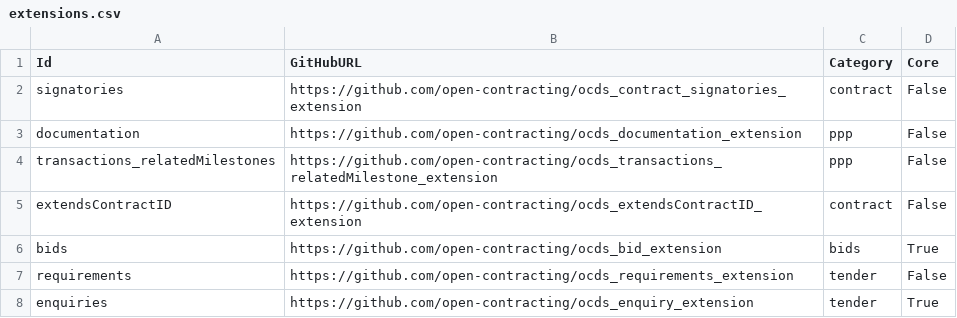
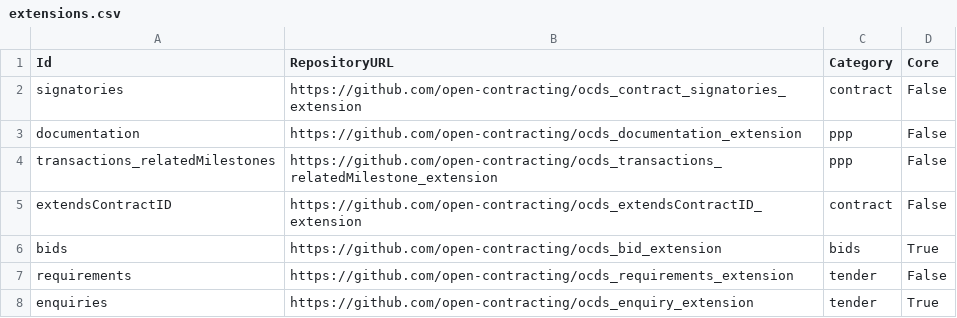
Before and after one commit to odscjames/ocer-demo, a CSV file: extension_registry/extensions.csv, drawn as a sheet; only a part is shown.

Commit message:
Validate duplicate entries and URL is GitHub

```diff
--- a/extension_registry/extensions.csv
+++ b/extension_registry/extensions.csv
@@ -1,2 +1,2 @@
-Id,GitHubURL,Category,Core
+Id,RepositoryURL,Category,Core
 signatories,https://github.com/open-contracting/ocds_contract_signatories_extension,contract,False
```
Also changed, not shown: 5 other files.
